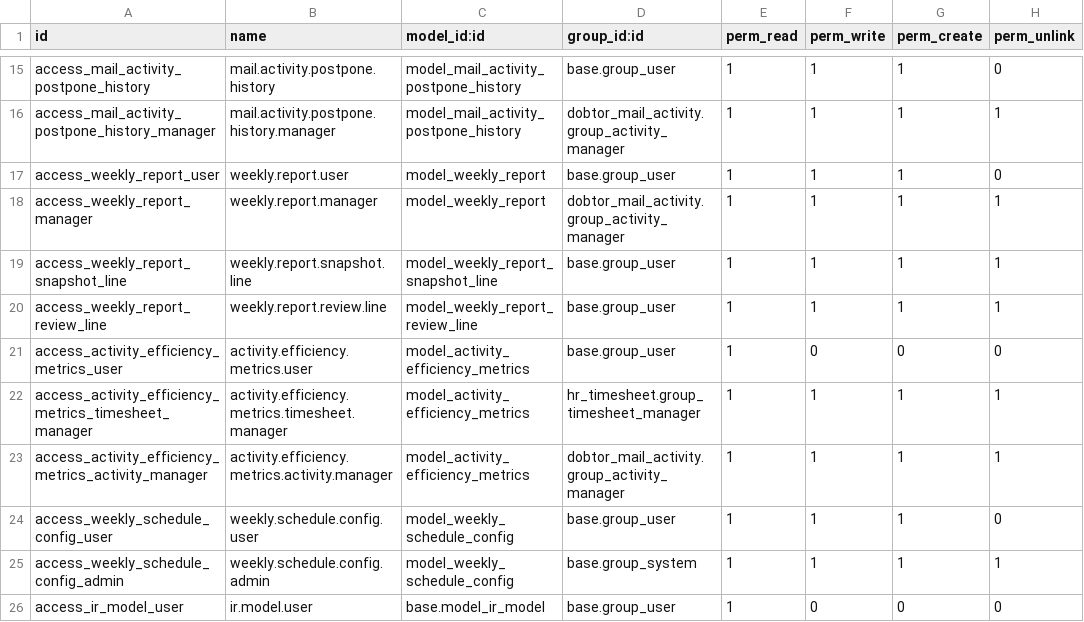
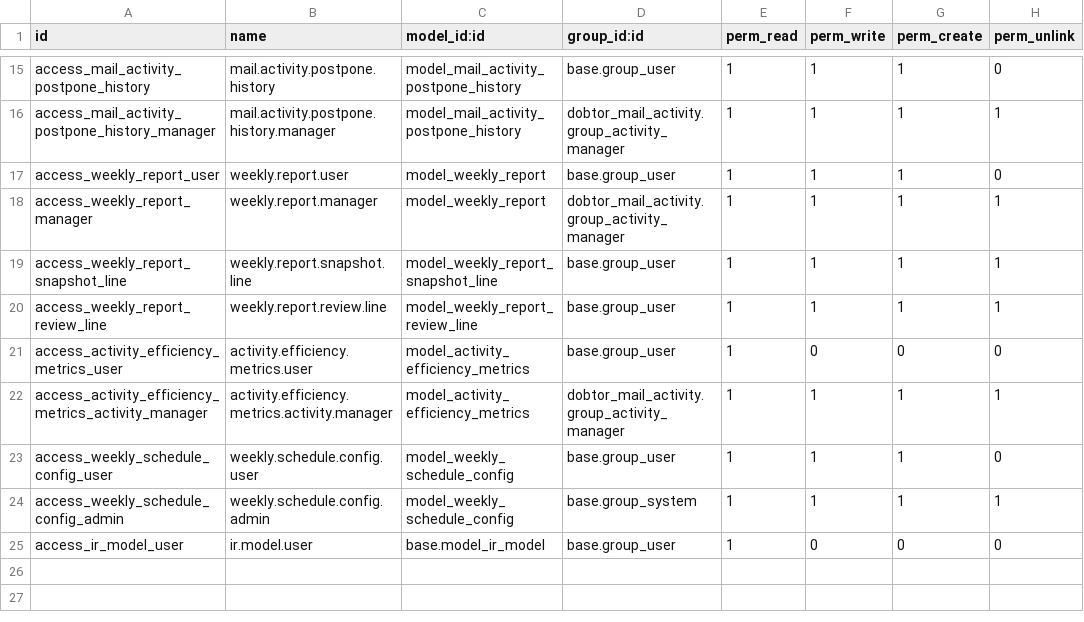
Before and after one commit to Dobtor/ProductivityTools, a CSV file: dobtor_mail_activity/security/ir.model.access.csv, drawn as a sheet; only a part is shown, gaps mark what is left out.

Commit message:
fix(mail_activity): 工時管理員效率指標權限移至 timesheet 橋接模組
核心 dobtor_mail_activity 不依賴 hr_timesheet，但 security.xml 與
ir.model.access.csv 仍引用 hr_timesheet.group_timesheet_manager。在未安裝
hr_timesheet 的輕量環境升級時，xmlid 解析失敗 → ValueError: External ID
not found。

將該 ir.rule 與 access 規則移至 dobtor_mail_activity_timesheet（已依賴
hr_timesheet + dobtor_mail_activity），model_id/model_id:id 改用
dobtor_mail_activity.model_activity_efficiency_metrics 限定名。核心保持可
獨立輕量安裝。

```diff
--- a/dobtor_mail_activity/security/ir.model.access.csv
+++ b/dobtor_mail_activity/security/ir.model.access.csv
@@ -21,3 +21,2 @@ access_weekly_report_review_line,weekly.report.review.line,model_weekly_report_r
 access_activity_efficiency_metrics_user,activity.efficiency.metrics.user,model_activity_efficiency_metrics,base.group_user,1,0,0,0
-access_activity_efficiency_metrics_timesheet_manager,activity.efficiency.metrics.timesheet.manager,model_activity_efficiency_metrics,hr_timesheet.group_timesheet_manager,1,1,1,1
 access_activity_efficiency_metrics_activity_manager,activity.efficiency.metrics.activity.manager,model_activity_efficiency_metrics,dobtor_mail_activity.group_activity_manager,1,1,1,1
```
Also changed, not shown: 4 other files.
